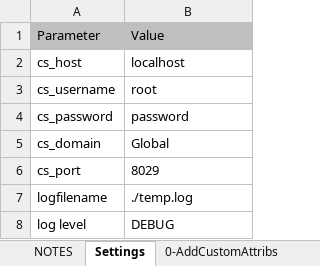
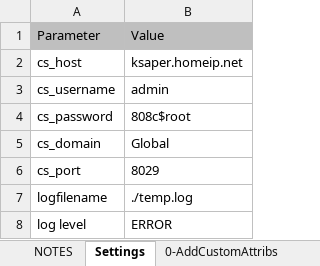
Before and after one commit to QualiSystemsLab/Inventory-Utilities, an Excel workbook: Inventory.xlsx, sheet Settings, drawn as a sheet; values as stored, in another font and other column widths than the file's, no borders; the diff names each change by its address in the sheet, - before the commit and + after, or states it on an @@ line.

```diff
--- a/Inventory.xlsx (sheet Settings)
+++ b/Inventory.xlsx (sheet Settings)
-B2: localhost
+B2: ksaper.homeip.net
-B3: root
+B3: admin
-B4: password
+B4: 808c$root
-B8: DEBUG
+B8: ERROR
```
Also changed, not shown: 5 other files.
